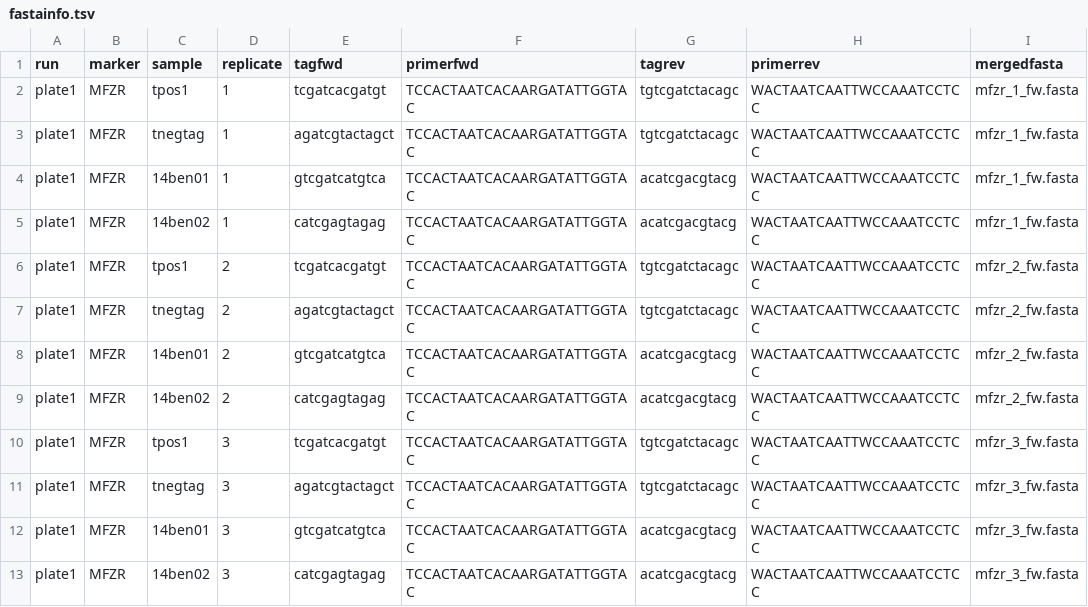
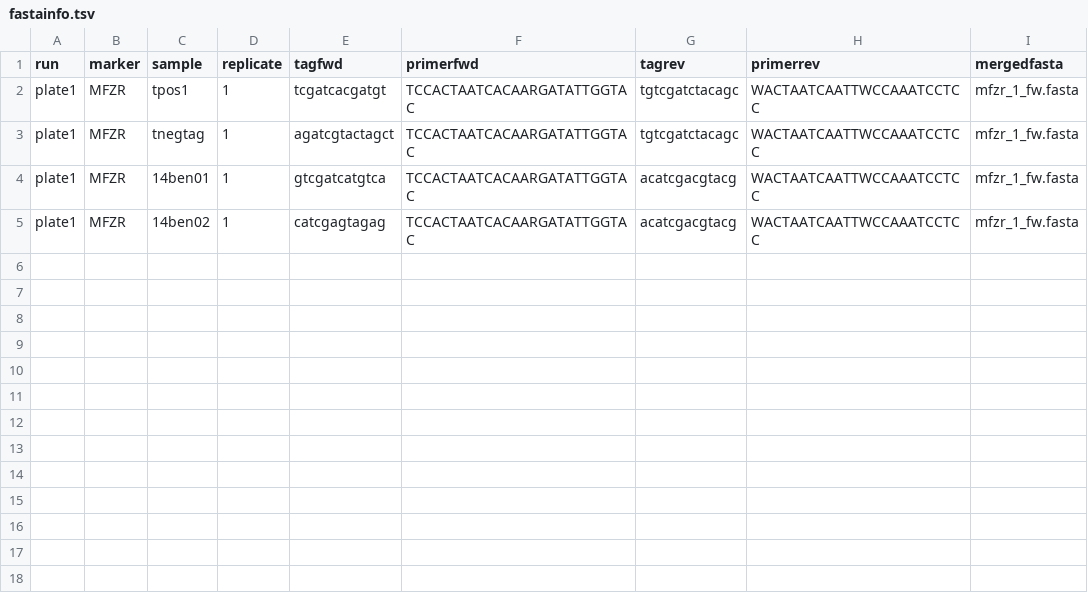
Before and after one commit to meglecz/vtamR, a TSV file: vtamR_test/vtam/merged/fastainfo.tsv, drawn as a sheet; the diff names each change by its address in the sheet, - before the commit and + after, or states it on an @@ line.

Commit message:
reduce merge test

```diff
--- a/vtamR_test/vtam/merged/fastainfo.tsv
+++ b/vtamR_test/vtam/merged/fastainfo.tsv
-row 6: plate1 | MFZR | tpos1 | 2 | tcgatcacgatgt | TCCACTAATCACAARGATATTGGTAC | tgtcgatctacagc | WACTAATCAATTWCCAAATCCTCC | mfzr_2_fw.fasta
-row 7: plate1 | MFZR | tnegtag | 2 | agatcgtactagct | TCCACTAATCACAARGATATTGGTAC | tgtcgatctacagc | WACTAATCAATTWCCAAATCCTCC | mfzr_2_fw.fasta
-row 8: plate1 | MFZR | 14ben01 | 2 | gtcgatcatgtca | TCCACTAATCACAARGATATTGGTAC | acatcgacgtacg | WACTAATCAATTWCCAAATCCTCC | mfzr_2_fw.fasta
-row 9: plate1 | MFZR | 14ben02 | 2 | catcgagtagag | TCCACTAATCACAARGATATTGGTAC | acatcgacgtacg | WACTAATCAATTWCCAAATCCTCC | mfzr_2_fw.fasta
-row 10: plate1 | MFZR | tpos1 | 3 | tcgatcacgatgt | TCCACTAATCACAARGATATTGGTAC | tgtcgatctacagc | WACTAATCAATTWCCAAATCCTCC | mfzr_3_fw.fasta
-row 11: plate1 | MFZR | tnegtag | 3 | agatcgtactagct | TCCACTAATCACAARGATATTGGTAC | tgtcgatctacagc | WACTAATCAATTWCCAAATCCTCC | mfzr_3_fw.fasta
-row 12: plate1 | MFZR | 14ben01 | 3 | gtcgatcatgtca | TCCACTAATCACAARGATATTGGTAC | acatcgacgtacg | WACTAATCAATTWCCAAATCCTCC | mfzr_3_fw.fasta
-row 13: plate1 | MFZR | 14ben02 | 3 | catcgagtagag | TCCACTAATCACAARGATATTGGTAC | acatcgacgtacg | WACTAATCAATTWCCAAATCCTCC | mfzr_3_fw.fasta
```
Also changed, not shown: vtamR_test/vtam/sorted/sortedinfo.tsv, 17 other files.
